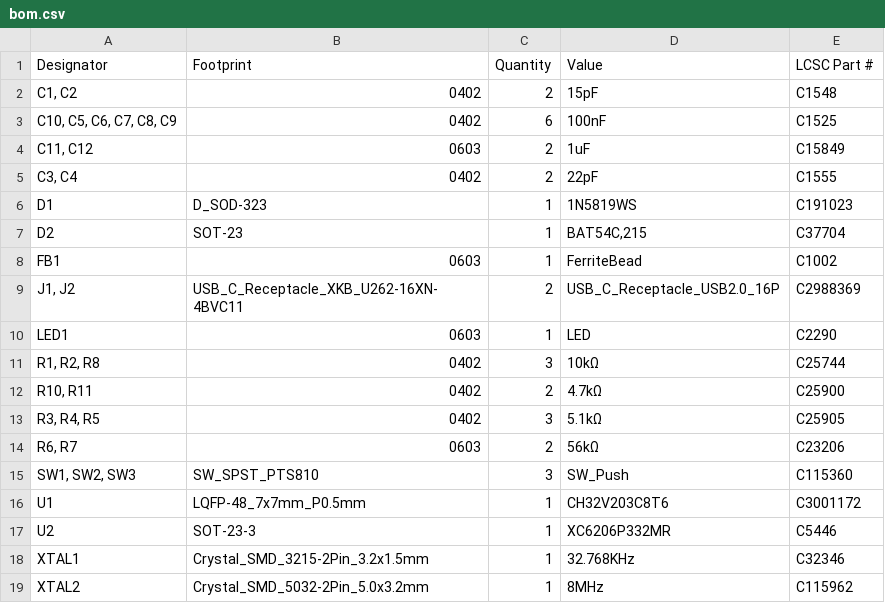
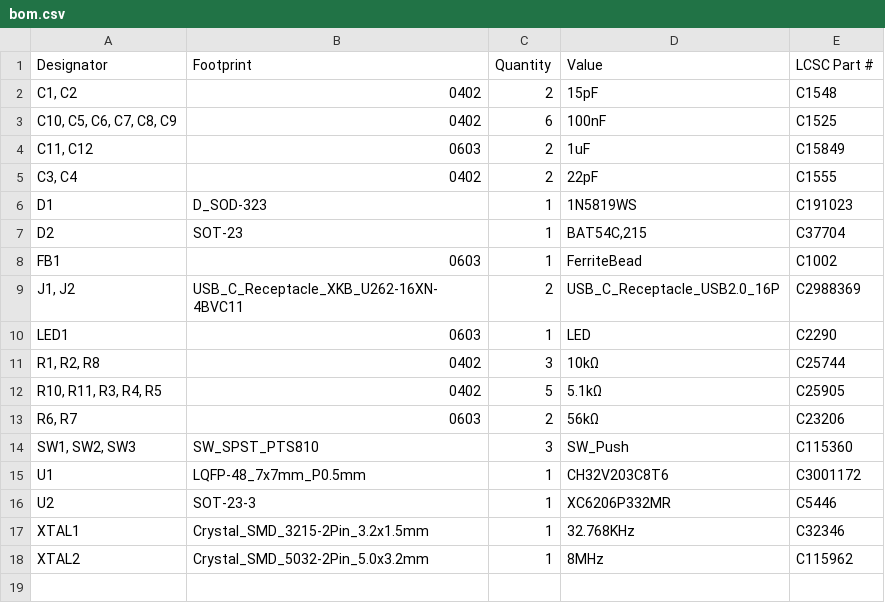
Before and after one commit to 21km43/CH32V203-DevBoard, a CSV file: production/bom.csv, drawn as a sheet.

```diff
--- a/production/bom.csv
+++ b/production/bom.csv
@@ -11,4 +11,3 @@ LED1,0603,1,LED,C2290
 "R1, R2, R8",0402,3,10kΩ,C25744
-"R10, R11",0402,2,4.7kΩ,C25900
-"R3, R4, R5",0402,3,5.1kΩ,C25905
+"R10, R11, R3, R4, R5",0402,5,5.1kΩ,C25905
 "R6, R7",0603,2,56kΩ,C23206
```
Also changed, not shown: 4 other files.
